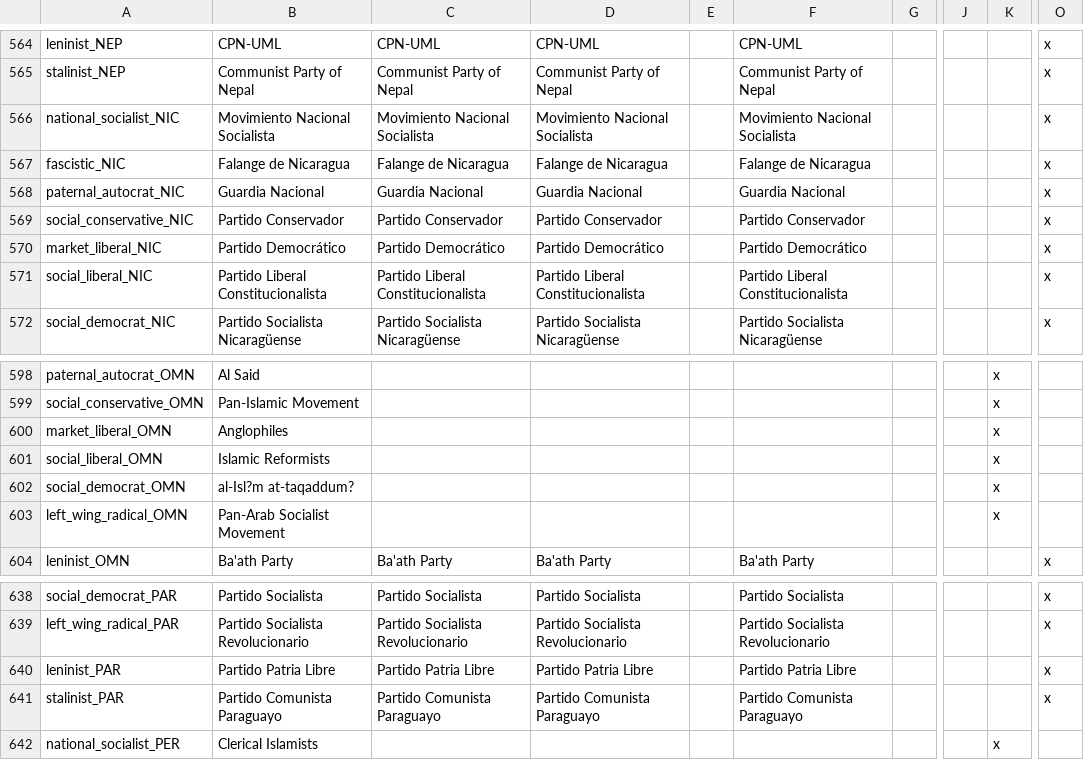
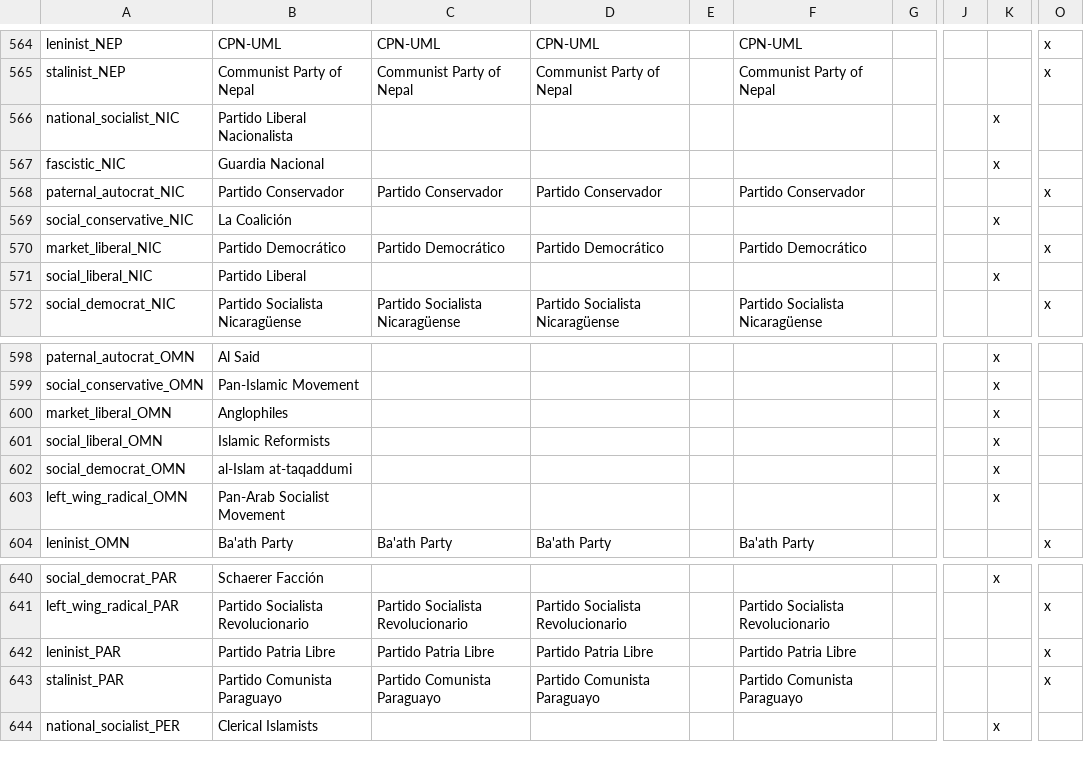
Before and after one commit to dthird3/ww1tfh, a CSV file: localisation/Parties.csv, drawn as a sheet; only a part is shown, gaps mark what is left out; addresses are those after the commit; the diff covers the shown part only; the diff names each change by its address in the sheet, - before the commit and + after, or states it on an @@ line.

```diff
--- a/localisation/Parties.csv
+++ b/localisation/Parties.csv
-B566: Movimiento Nacional Socialista
+B566: Partido Liberal Nacionalista
-C566: Movimiento Nacional Socialista
+C566: (empty)
-D566: Movimiento Nacional Socialista
+D566: (empty)
-F566: Movimiento Nacional Socialista
+F566: (empty)
-K566:K567: (empty)
+K566:K567: x
-O566:O567: x
+O566:O567: (empty)
-B567: Falange de Nicaragua
+B567: Guardia Nacional
-C567: Falange de Nicaragua
+C567: (empty)
-D567: Falange de Nicaragua
+D567: (empty)
-F567: Falange de Nicaragua
+F567: (empty)
-B568: Guardia Nacional
+B568: Partido Conservador
-C568: Guardia Nacional
+C568: Partido Conservador
-D568: Guardia Nacional
+D568: Partido Conservador
-F568: Guardia Nacional
+F568: Partido Conservador
-B569: Partido Conservador
+B569: La Coalición
-C569: Partido Conservador
+C569: (empty)
-D569: Partido Conservador
+D569: (empty)
-F569: Partido Conservador
+F569: (empty)
-K569: (empty)
+K569: x
-O569: x
+O569: (empty)
-B571: Partido Liberal Constitucionalista
+B571: Partido Liberal
-C571: Partido Liberal Constitucionalista
+C571: (empty)
-D571: Partido Liberal Constitucionalista
+D571: (empty)
-F571: Partido Liberal Constitucionalista
+F571: (empty)
-K571: (empty)
+K571: x
-O571: x
+O571: (empty)
-B602: al-Isl?m at-taqaddum?
+B602: al-Islam at-taqaddumi
-B640: Partido Socialista
+B640: Schaerer Facción
-C640: Partido Socialista
+C640: (empty)
-D640: Partido Socialista
+D640: (empty)
-F640: Partido Socialista
+F640: (empty)
-K640: (empty)
+K640: x
-O640: x
+O640: (empty)
```
Also changed, not shown: 2 added rows and 34 edited cells elsewhere in this file.
